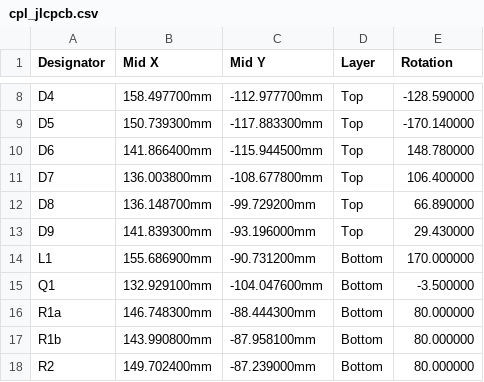
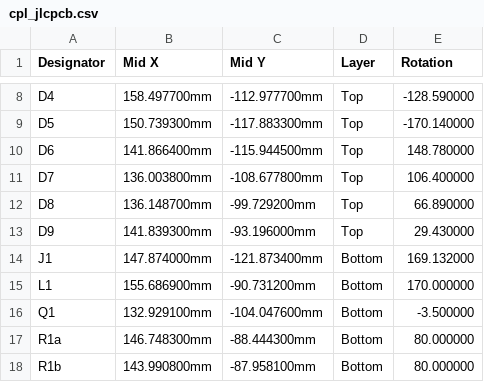
Before and after one commit to kkrzysztofik/Anyka_ak3918_hacking_journey, a CSV file: ir_design/fab/cpl_jlcpcb.csv, drawn as a sheet; only a part is shown, gaps mark what is left out; the shorter side is filled out with more unchanged rows; the diff names each change by its address in the sheet, - before the commit and + after, or states it on an @@ line.

```diff
--- a/ir_design/fab/cpl_jlcpcb.csv
+++ b/ir_design/fab/cpl_jlcpcb.csv
+row 14: J1 | 147.874000mm | -121.873400mm | Bottom | 169.132000
```
Also changed, not shown: ir_design/fab/bom_jlcpcb.csv, 20 other files.
